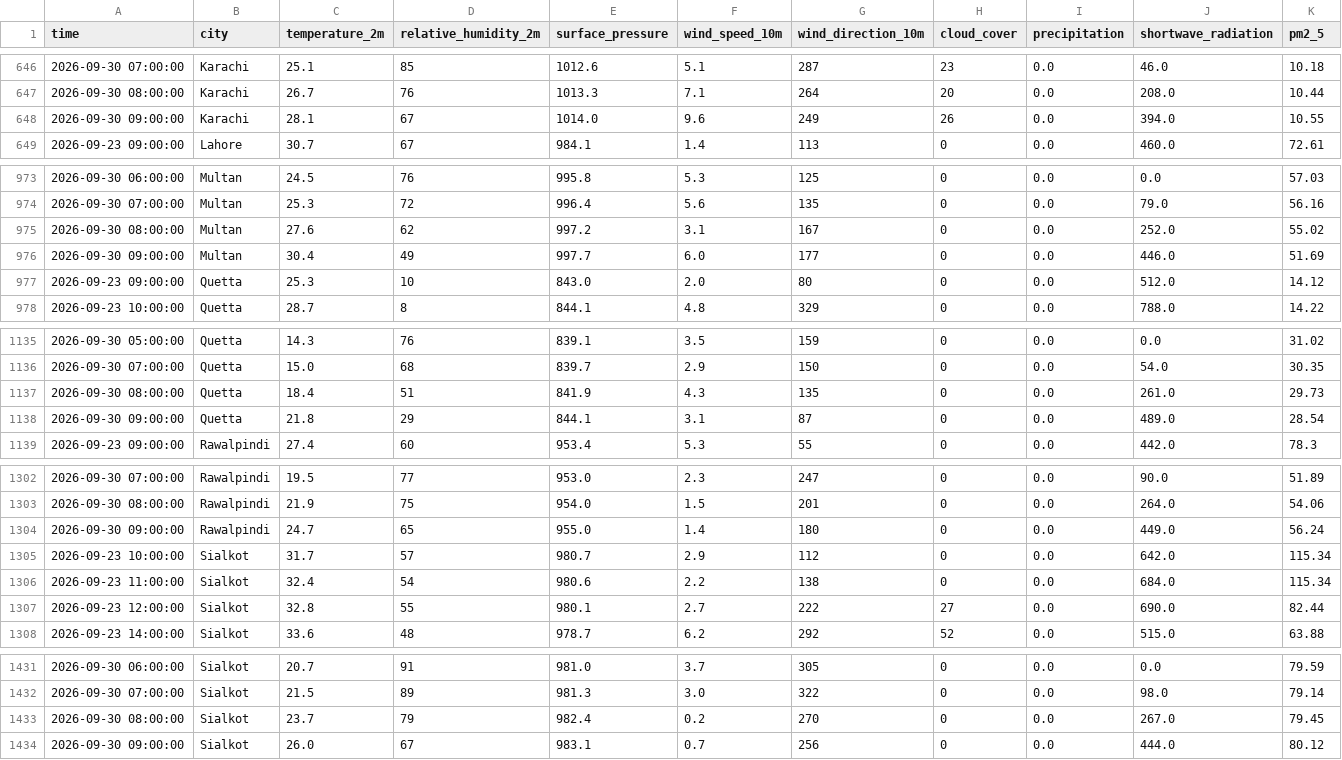
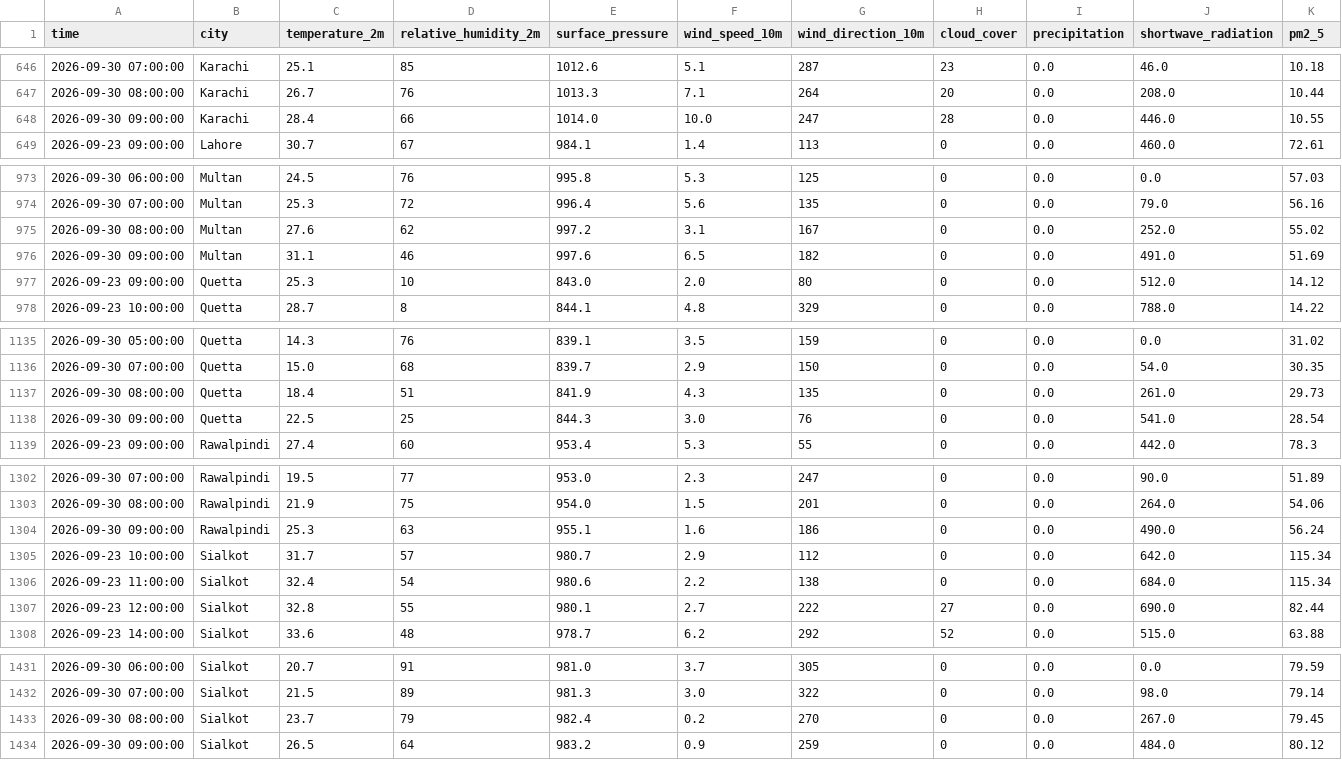
Before and after one commit to amnaaltaf98-gif/10P_AQI_PREDICTOR, a CSV file: data/live_buffer.csv, drawn as a sheet; only a part is shown, gaps mark what is left out; the diff covers the shown part only; the diff names each change by its address in the sheet, - before the commit and + after, or states it on an @@ line.

```diff
--- a/data/live_buffer.csv
+++ b/data/live_buffer.csv
-C648 (temperature_2m): 28.1
+C648 (temperature_2m): 28.4
-D648 (relative_humidity_2m): 67
+D648 (relative_humidity_2m): 66
-F648 (wind_speed_10m): 9.6
+F648 (wind_speed_10m): 10.0
-G648 (wind_direction_10m): 249
+G648 (wind_direction_10m): 247
-H648 (cloud_cover): 26
+H648 (cloud_cover): 28
-J648 (shortwave_radiation): 394.0
+J648 (shortwave_radiation): 446.0
-C976 (temperature_2m): 30.4
+C976 (temperature_2m): 31.1
-D976 (relative_humidity_2m): 49
+D976 (relative_humidity_2m): 46
-E976 (surface_pressure): 997.7
+E976 (surface_pressure): 997.6
-F976 (wind_speed_10m): 6.0
+F976 (wind_speed_10m): 6.5
-G976 (wind_direction_10m): 177
+G976 (wind_direction_10m): 182
-J976 (shortwave_radiation): 446.0
+J976 (shortwave_radiation): 491.0
-C1138 (temperature_2m): 21.8
+C1138 (temperature_2m): 22.5
-D1138 (relative_humidity_2m): 29
+D1138 (relative_humidity_2m): 25
-E1138 (surface_pressure): 844.1
+E1138 (surface_pressure): 844.3
-F1138 (wind_speed_10m): 3.1
+F1138 (wind_speed_10m): 3.0
-G1138 (wind_direction_10m): 87
+G1138 (wind_direction_10m): 76
-J1138 (shortwave_radiation): 489.0
+J1138 (shortwave_radiation): 541.0
-C1304 (temperature_2m): 24.7
+C1304 (temperature_2m): 25.3
-D1304 (relative_humidity_2m): 65
+D1304 (relative_humidity_2m): 63
-E1304 (surface_pressure): 955.0
+E1304 (surface_pressure): 955.1
-F1304 (wind_speed_10m): 1.4
+F1304 (wind_speed_10m): 1.6
-G1304 (wind_direction_10m): 180
+G1304 (wind_direction_10m): 186
-J1304 (shortwave_radiation): 449.0
+J1304 (shortwave_radiation): 490.0
-C1434 (temperature_2m): 26.0
+C1434 (temperature_2m): 26.5
-D1434 (relative_humidity_2m): 67
+D1434 (relative_humidity_2m): 64
-E1434 (surface_pressure): 983.1
+E1434 (surface_pressure): 983.2
-F1434 (wind_speed_10m): 0.7
+F1434 (wind_speed_10m): 0.9
-G1434 (wind_direction_10m): 256
+G1434 (wind_direction_10m): 259
-J1434 (shortwave_radiation): 444.0
+J1434 (shortwave_radiation): 484.0
```
Also changed, not shown: 19 edited cells elsewhere in this file, 1 other file.
